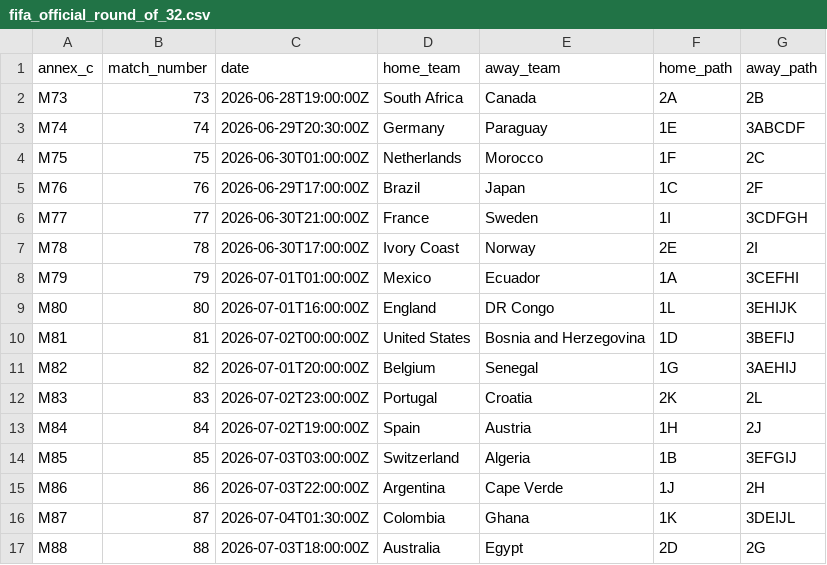
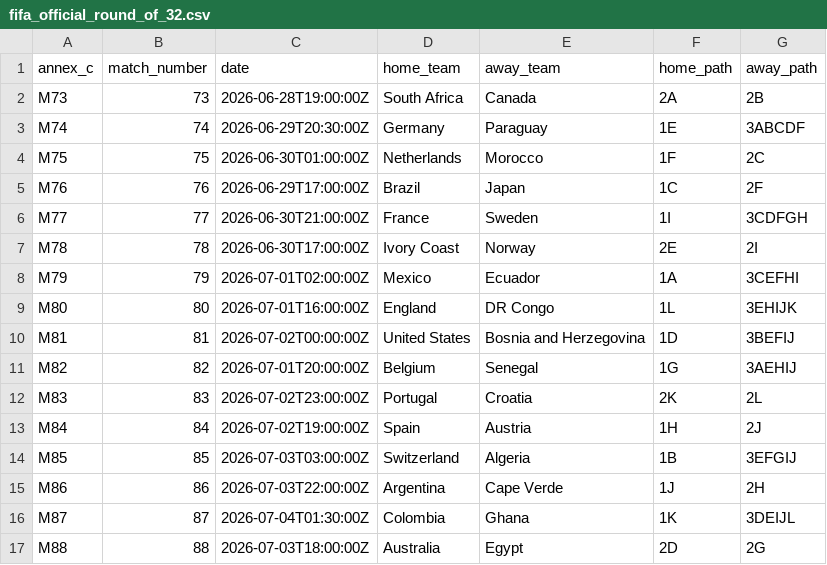
Before and after one commit to redyseptyanto/worldcup-prediction, a CSV file: data/external/fifa_official_round_of_32.csv, drawn as a sheet.

```diff
--- a/data/external/fifa_official_round_of_32.csv
+++ b/data/external/fifa_official_round_of_32.csv
@@ -7,3 +7,3 @@ M77,77,2026-06-30T21:00:00Z,France,Sweden,1I,3CDFGH
 M78,78,2026-06-30T17:00:00Z,Ivory Coast,Norway,2E,2I
-M79,79,2026-07-01T01:00:00Z,Mexico,Ecuador,1A,3CEFHI
+M79,79,2026-07-01T02:00:00Z,Mexico,Ecuador,1A,3CEFHI
 M80,80,2026-07-01T16:00:00Z,England,DR Congo,1L,3EHIJK
```
Also changed, not shown: data/external/fifa_official_team_stats.csv, 46 other files.
